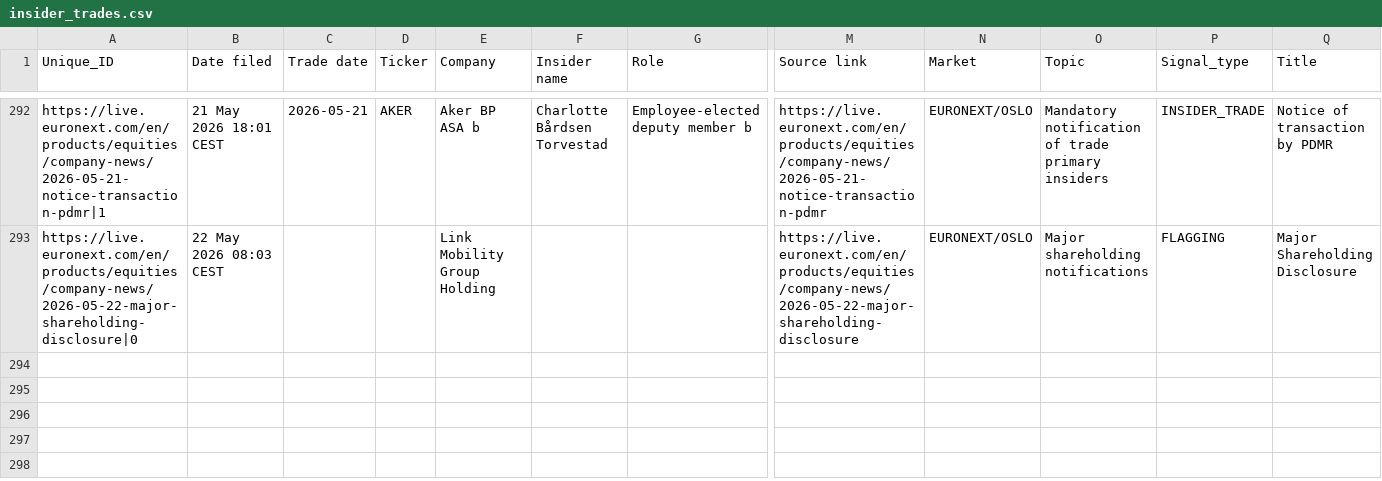
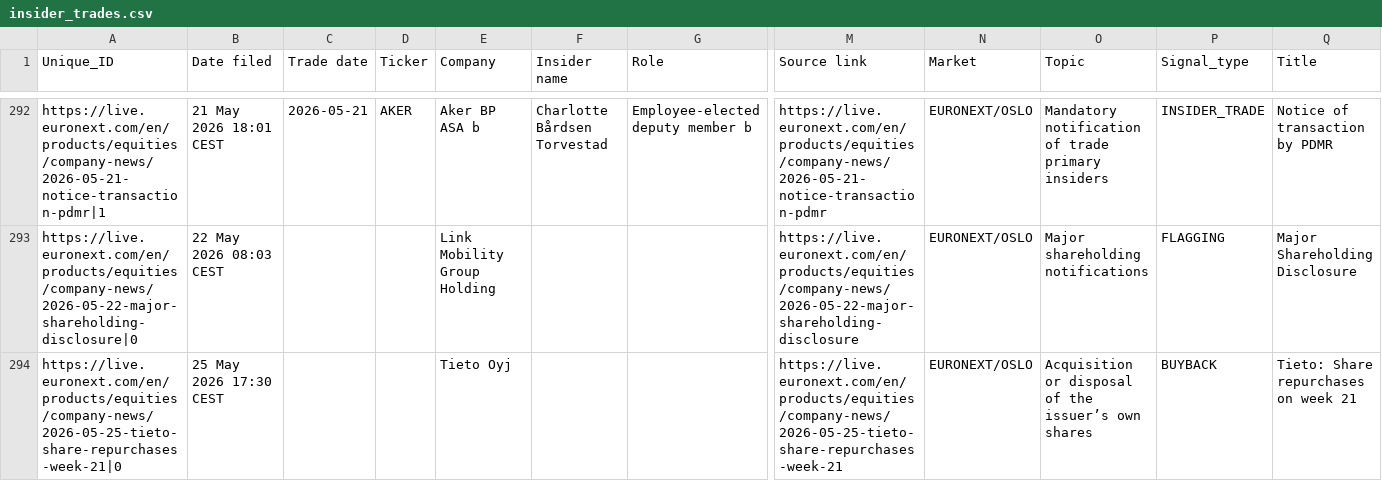
Before and after one commit to mariuslandmark-ai/insider-tracker-no, a CSV file: data/insider_trades.csv, drawn as a sheet; only a part is shown, gaps mark what is left out; rows hold the shown columns only; the diff names each change by its address in the sheet, - before the commit and + after, or states it on an @@ line.

```diff
--- a/data/insider_trades.csv
+++ b/data/insider_trades.csv
+row 294: https://live.euronext.com/en/products/equities/company-news/2026-05-25-tieto-share-repurchases-week-21|0 | 25 May 2026 17:30 CEST |  |  | Tieto Oyj |  |  | https://live.euronext.com/en/products/equities/company-news/2026-05-25-tieto-share-repurchases-week-21 | EURONEXT/OSLO | Acquisition or disposal of the issuer’s own shares | BUYBACK | Tieto: Share repurchases on week 21
```
